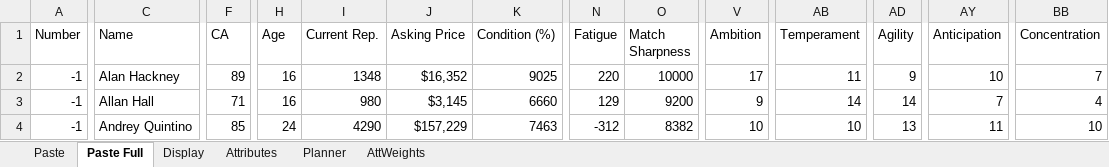
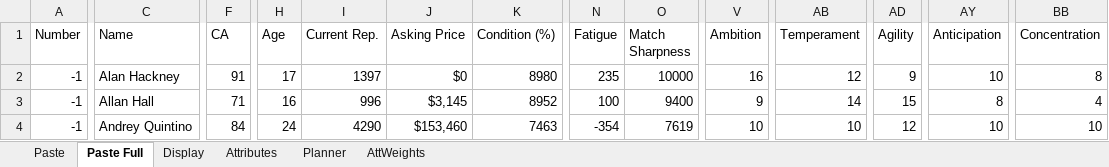
Before and after one commit to bikeracer4487/fm26-lineup-optimizer, an Excel workbook: FM26 Players.xlsx, sheet Paste Full, drawn as a sheet; only a part is shown, gaps mark what is left out; values as stored, in another font and other column widths than the file's, no borders; the diff covers the shown part only; the diff names each change by its address in the sheet, - before the commit and + after, or states it on an @@ line.

Commit message:
Update player data handling and improve batch scripts
- Added new batch files for updating player data from FM26 Players.xlsx, enhancing automation for data extraction and processing.
- Adjusted player attributes in players.csv and players-current.csv for consistency and accuracy.
- Modified the match-ready team selector script to utilize updated player data files.
- Improved the .gitignore to exclude temporary Excel files generated during data processing.

```diff
--- a/FM26 Players.xlsx (sheet Paste Full)
+++ b/FM26 Players.xlsx (sheet Paste Full)
-F2 (CA): 89
+F2 (CA): 91
-H2 (Age): 16
+H2 (Age): 17
-I2 (Current Rep.): 1348
+I2 (Current Rep.): 1397
-J2 (Asking Price): $16,352
+J2 (Asking Price): $0
-K2 (Condition (%)): 9025
+K2 (Condition (%)): 8980
-N2 (Fatigue): 220
+N2 (Fatigue): 235
-V2 (Ambition): 17
+V2 (Ambition): 16
-AB2 (Temperament): 11
+AB2 (Temperament): 12
-BB2 (Concentration): 7
+BB2 (Concentration): 8
-I3 (Current Rep.): 980
+I3 (Current Rep.): 996
-K3 (Condition (%)): 6660
+K3 (Condition (%)): 8952
-N3 (Fatigue): 129
+N3 (Fatigue): 100
-O3 (Match Sharpness): 9200
+O3 (Match Sharpness): 9400
-AD3 (Agility): 14
+AD3 (Agility): 15
-AY3 (Anticipation): 7
+AY3 (Anticipation): 8
-F4 (CA): 85
+F4 (CA): 84
-J4 (Asking Price): $157,229
+J4 (Asking Price): $153,460
-N4 (Fatigue): -312
+N4 (Fatigue): -354
-O4 (Match Sharpness): 8382
+O4 (Match Sharpness): 7619
-AD4 (Agility): 13
+AD4 (Agility): 12
-AY4 (Anticipation): 11
+AY4 (Anticipation): 10
```
Also changed, not shown: 1 added row and 187 edited cells elsewhere in this sheet, sheet Display, sheet Planner, formulas that keep their value, 6 other files.
